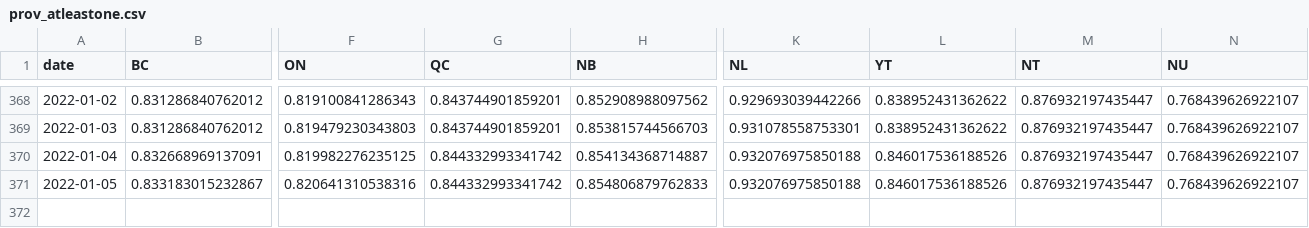
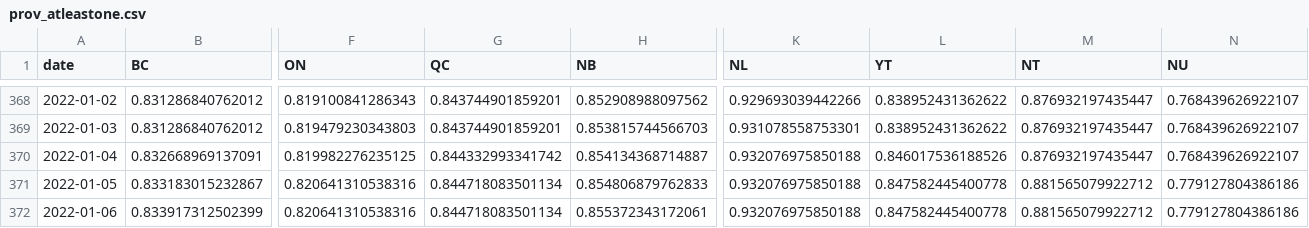
Before and after one commit to trevortombe/covidgraphs, a CSV file: Files/prov_atleastone.csv, drawn as a sheet; only a part is shown, gaps mark what is left out; rows hold the shown columns only; the diff names each change by its address in the sheet, - before the commit and + after, or states it on an @@ line.

```diff
--- a/Files/prov_atleastone.csv
+++ b/Files/prov_atleastone.csv
-G371 (QC): 0.844332993341742
+G371 (QC): 0.844718083501134
-L371 (YT): 0.846017536188526
+L371 (YT): 0.847582445400778
-M371 (NT): 0.876932197435447
+M371 (NT): 0.881565079922712
-N371 (NU): 0.768439626922107
+N371 (NU): 0.779127804386186
+row 372: 2022-01-06 | 0.833917312502399 | 0.820641310538316 | 0.844718083501134 | 0.855372343172061 | 0.932076975850188 | 0.847582445400778 | 0.881565079922712 | 0.779127804386186
```
Also changed, not shown: Files/MapData.csv, Files/ProvTable.csv, 51 other files.
